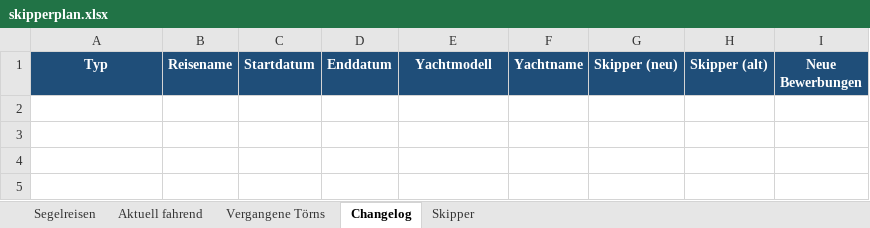
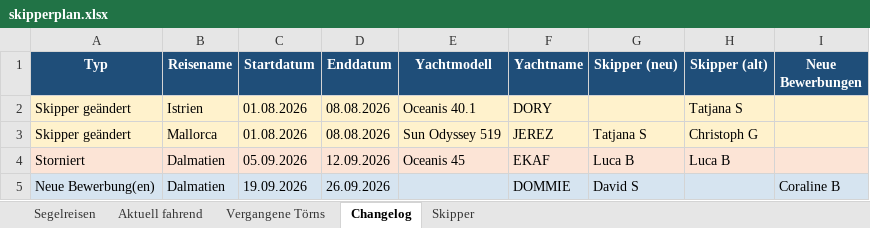
Before and after one commit to WolkeYachting/Skipperplan, an Excel workbook: skipperplan.xlsx, sheet Changelog, drawn as a sheet; values as stored, in another font and other column widths than the file's, no borders; the diff names each change by its address in the sheet, - before the commit and + after, or states it on an @@ line.

Commit message:
Skipperplan: 21.07.2026 03:01 UTC

```diff
--- a/skipperplan.xlsx (sheet Changelog)
+++ b/skipperplan.xlsx (sheet Changelog)
+row 2: Skipper geändert | Istrien | 01.08.2026 | 08.08.2026 | Oceanis 40.1 | DORY |  | Tatjana S
+row 3: Skipper geändert | Mallorca | 01.08.2026 | 08.08.2026 | Sun Odyssey 519 | JEREZ | Tatjana S | Christoph G
+row 4: Storniert | Dalmatien | 05.09.2026 | 12.09.2026 | Oceanis 45 | EKAF | Luca B | Luca B
+row 5: Neue Bewerbung(en) | Dalmatien | 19.09.2026 | 26.09.2026 |  | DOMMIE | David S |  | Coraline B
```
Also changed, not shown: sheet Segelreisen, sheet Skipper.
